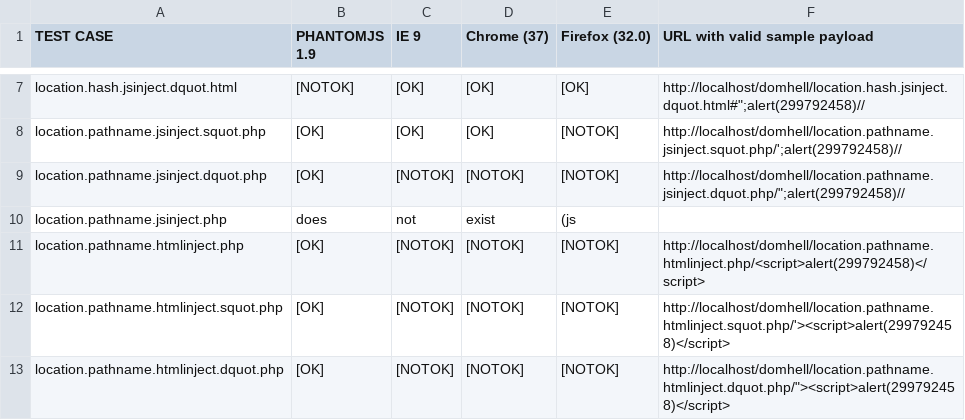
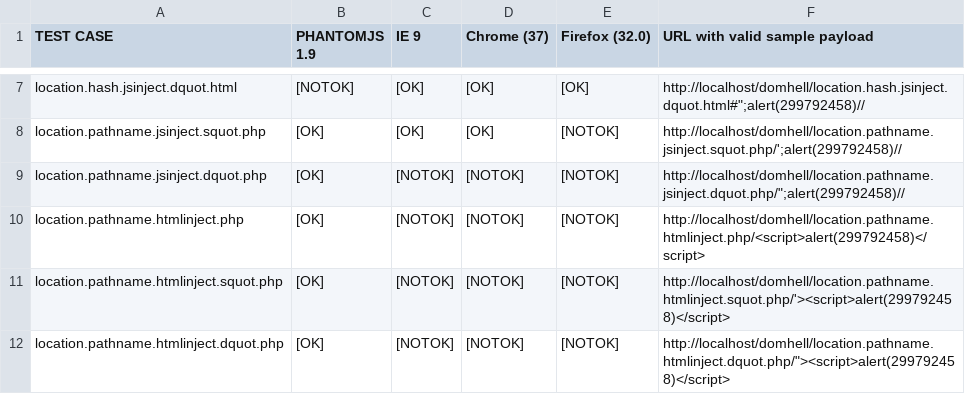
Before and after one commit to ewilded/xssValidatorTestCases, a CSV file: test_results.csv, drawn as a sheet; only a part is shown, gaps mark what is left out.

Commit message:
Update test_results.csv

```diff
--- a/test_results.csv
+++ b/test_results.csv
@@ -9,3 +9,2 @@ location.pathname.jsinject.squot.php,[OK],[OK],[OK],[NOTOK],http://localhost/dom
 location.pathname.jsinject.dquot.php,[OK],[NOTOK],[NOTOK],[NOTOK],"http://localhost/domhell/location.pathname.jsinject.dquot.php/"";alert(299792458)//"
-location.pathname.jsinject.php,does,not,exist,(js,
 location.pathname.htmlinject.php,[OK],[NOTOK],[NOTOK],[NOTOK],http://localhost/domhell/location.pathname.htmlinject.php/<script>alert(299792458)</script>
```
